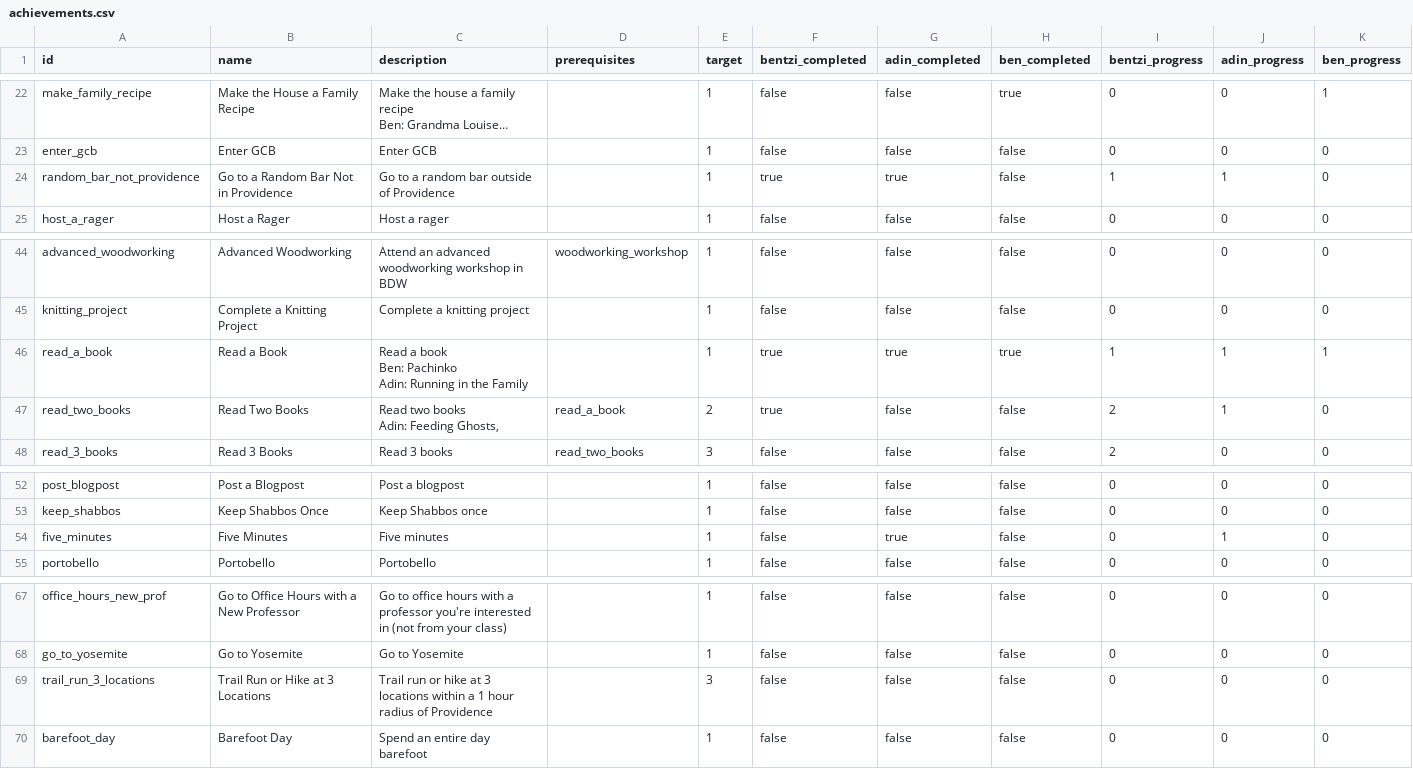
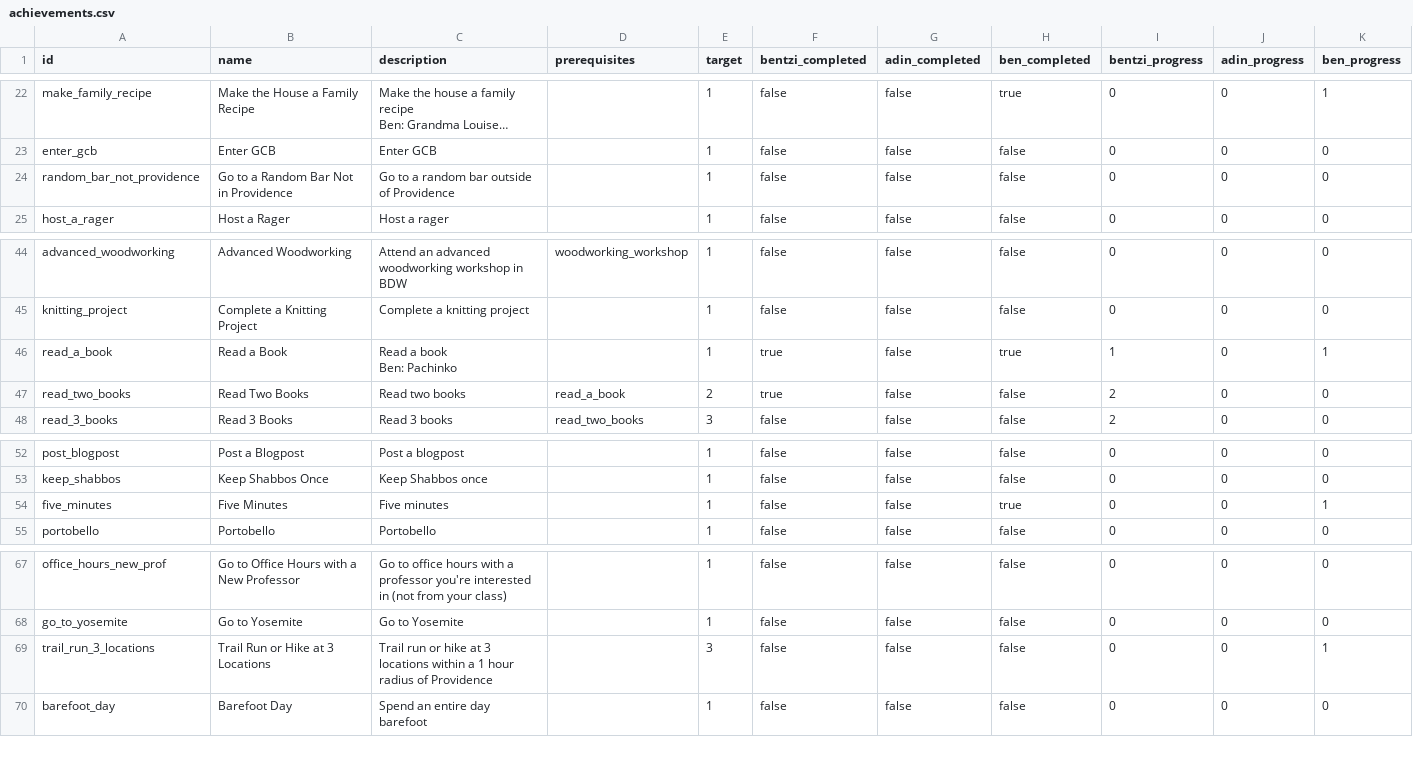
Before and after one commit to benpomeranz/benpomeranz.github.io, a CSV file: achievements/achievements.csv, drawn as a sheet; only a part is shown, gaps mark what is left out; long unchanged cells end in …; ↵ is a line break in a cell; the diff names each change by its address in the sheet, - before the commit and + after, or states it on an @@ line.

Commit message:
Update achievements data

```diff
--- a/achievements/achievements.csv
+++ b/achievements/achievements.csv
-F24 (bentzi_completed): true
+F24 (bentzi_completed): false
-G24 (adin_completed): true
+G24 (adin_completed): false
-I24 (bentzi_progress): 1
+I24 (bentzi_progress): 0
-J24 (adin_progress): 1
+J24 (adin_progress): 0
-C46 (description): Read a book ↵ Ben: Pachinko ↵ Adin: Running in the Family
+C46 (description): Read a book ↵ Ben: Pachinko
-G46 (adin_completed): true
+G46 (adin_completed): false
-J46:J47 (adin_progress): 1
+J46:J47 (adin_progress): 0
-C47 (description): Read two books ↵ Adin: Feeding Ghosts,
+C47 (description): Read two books
-G54 (adin_completed): true
+G54 (adin_completed): false
-H54 (ben_completed): false
+H54 (ben_completed): true
-J54 (adin_progress): 1
+J54 (adin_progress): 0
-K54 (ben_progress): 0
+K54 (ben_progress): 1
-K69 (ben_progress): 0
+K69 (ben_progress): 1
```
